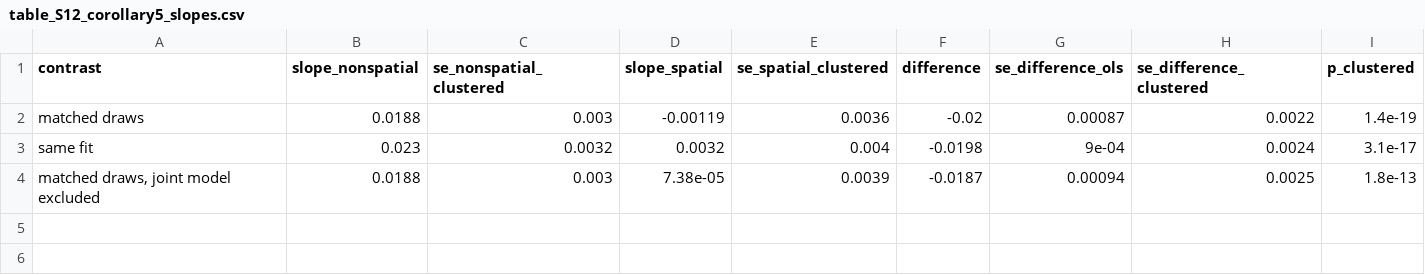
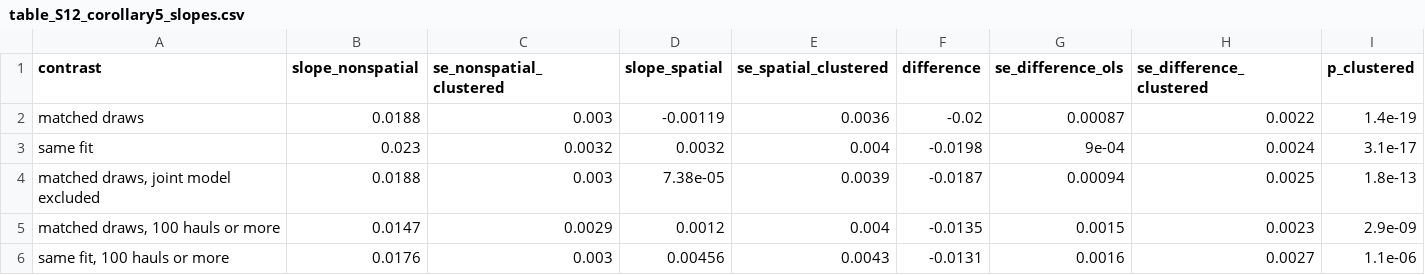
Before and after one commit to EAfrifa-Yamoah/Marine-SDM-Benchmarking, a CSV file: results/full/supplement/table_S12_corollary5_slopes.csv, drawn as a sheet; the diff names each change by its address in the sheet, - before the commit and + after, or states it on an @@ line.

```diff
--- a/results/full/supplement/table_S12_corollary5_slopes.csv
+++ b/results/full/supplement/table_S12_corollary5_slopes.csv
+row 5: matched draws, 100 hauls or more | 0.0147 | 0.0029 | 0.0012 | 0.004 | -0.0135 | 0.0015 | 0.0023 | 2.9e-09
+row 6: same fit, 100 hauls or more | 0.0176 | 0.003 | 0.00456 | 0.0043 | -0.0131 | 0.0016 | 0.0027 | 1.1e-06
```
Also changed, not shown: results/full/supplement/table_S13_corollary4_and_fill_distance.csv, results/full/supplement/table_S1_species.csv, 19 other files.
